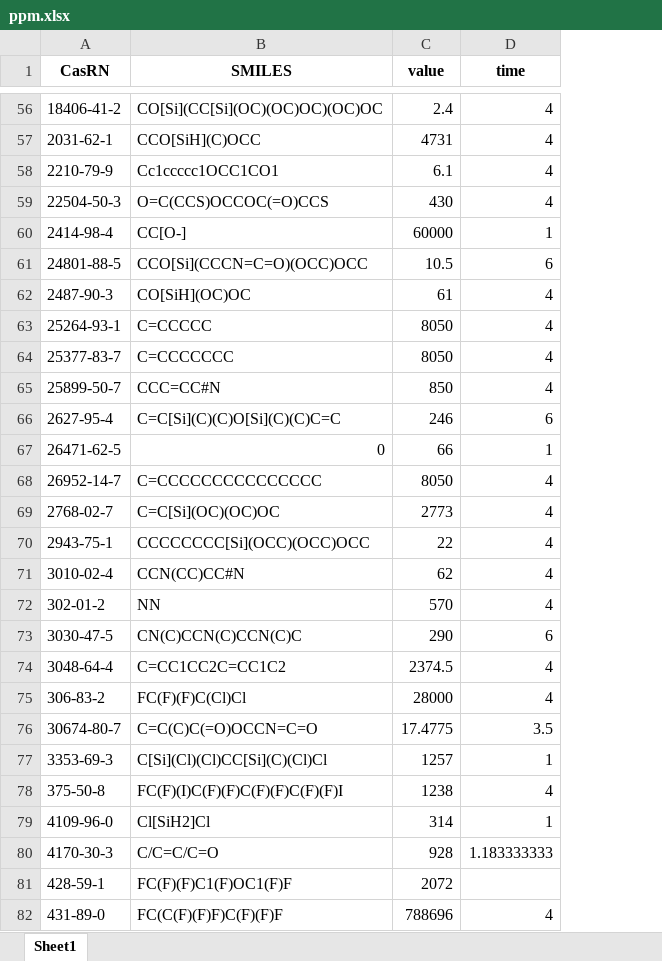
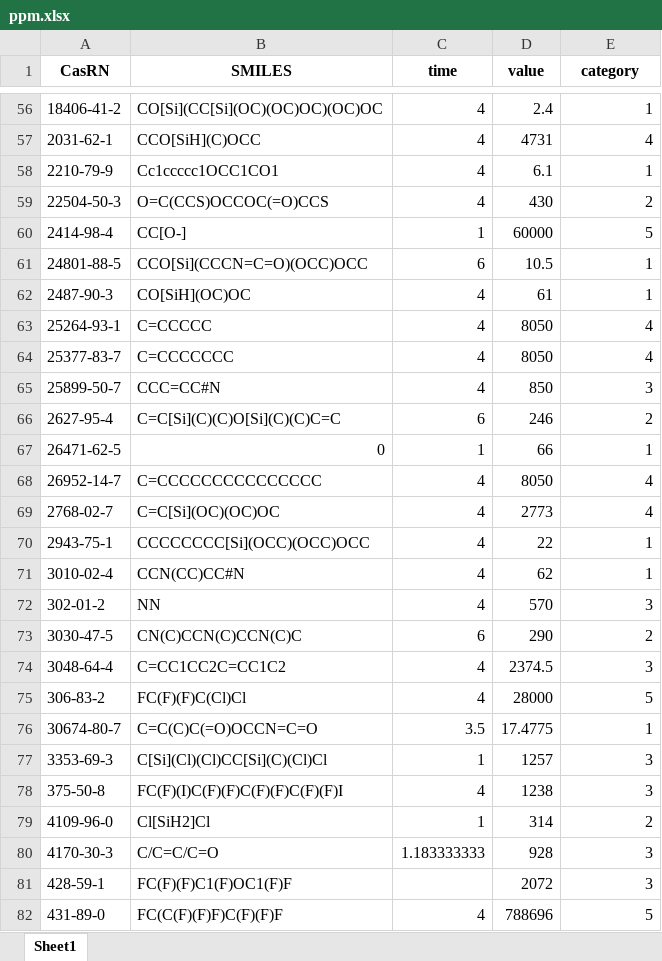
Before and after one commit to ok69531/inhalation, an Excel workbook: tg403/data/ppm.xlsx, sheet Sheet1, drawn as a sheet; only a part is shown, gaps mark what is left out; values as stored, in another font and other column widths than the file's, no borders; addresses are those after the commit; the diff covers the shown part only; the diff names each change by its address in the sheet, - before the commit and + after, or states it on an @@ line.

```diff
--- a/tg403/data/ppm.xlsx (sheet Sheet1)
+++ b/tg403/data/ppm.xlsx (sheet Sheet1)
+column C (time), rows 56-82: 4 | 4 | 4 | 4 | 1 | 6 | 4 | 4 | 4 | 4 | 6 | 1 | 4 | 4 | 4 | 4 | 4 | 6 | 4 | 4 | 3.5 | 1 | 4 | 1 | 1.183333333 |  | 4
-E1: time
+E1: category
-E56 (category): 4
+E56 (category): 1
-E58 (category): 4
+E58 (category): 1
-E59 (category): 4
+E59 (category): 2
-E60 (category): 1
+E60 (category): 5
-E61 (category): 6
+E61 (category): 1
-E62 (category): 4
+E62 (category): 1
-E65 (category): 4
+E65 (category): 3
-E66 (category): 6
+E66 (category): 2
-E70:E71 (category): 4
+E70:E71 (category): 1
-E72 (category): 4
+E72 (category): 3
-E73 (category): 6
+E73 (category): 2
-E74 (category): 4
+E74 (category): 3
-E75 (category): 4
+E75 (category): 5
-E76 (category): 3.5
+E76 (category): 1
-E77 (category): 1
+E77 (category): 3
-E78 (category): 4
+E78 (category): 3
-E79 (category): 1
+E79 (category): 2
-E80 (category): 1.183333333
+E80 (category): 3
-E81 (category): (empty)
+E81 (category): 3
-E82 (category): 4
+E82 (category): 5
```
Also changed, not shown: 103 edited cells elsewhere in this sheet, tg403/data/mgl.xlsx.
